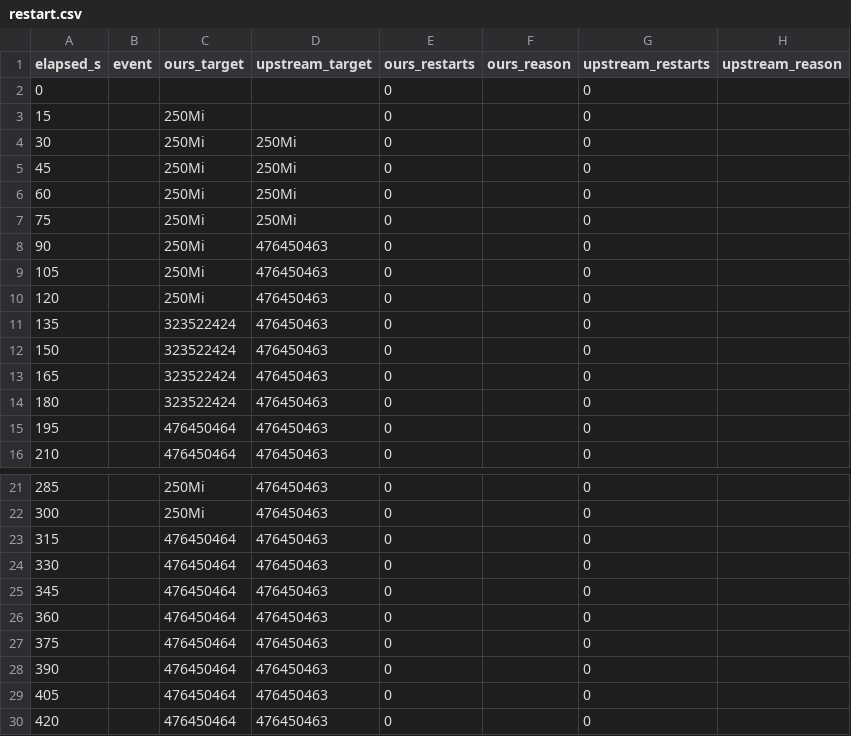
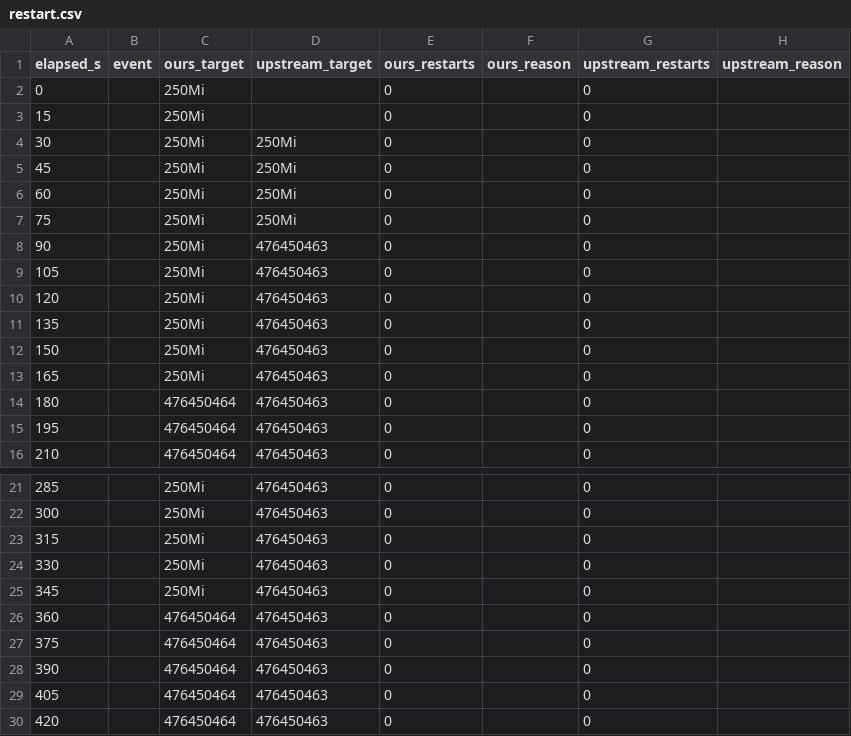
Before and after one commit to StockerMC/plimsoll, a CSV file: results/summary/scenarios-2026-10-27/restart.csv, drawn as a sheet; only a part is shown, gaps mark what is left out.

```diff
--- a/results/summary/scenarios-2026-10-27/restart.csv
+++ b/results/summary/scenarios-2026-10-27/restart.csv
@@ -1,3 +1,3 @@
 elapsed_s,event,ours_target,upstream_target,ours_restarts,ours_reason,upstream_restarts,upstream_reason
-0,,,,0,,0,
+0,,250Mi,,0,,0,
 15,,250Mi,,0,,0,
@@ -10,6 +10,6 @@ elapsed_s,event,ours_target,upstream_target,ours_restarts,ours_reason,upstream_r
 120,,250Mi,476450463,0,,0,
-135,,323522424,476450463,0,,0,
-150,,323522424,476450463,0,,0,
-165,,323522424,476450463,0,,0,
-180,,323522424,476450463,0,,0,
+135,,250Mi,476450463,0,,0,
+150,,250Mi,476450463,0,,0,
+165,,250Mi,476450463,0,,0,
+180,,476450464,476450463,0,,0,
 195,,476450464,476450463,0,,0,
@@ -22,5 +22,5 @@ elapsed_s,event,ours_target,upstream_target,ours_restarts,ours_reason,upstream_r
 300,,250Mi,476450463,0,,0,
-315,,476450464,476450463,0,,0,
-330,,476450464,476450463,0,,0,
-345,,476450464,476450463,0,,0,
+315,,250Mi,476450463,0,,0,
+330,,250Mi,476450463,0,,0,
+345,,250Mi,476450463,0,,0,
 360,,476450464,476450463,0,,0,
```
Also changed, not shown: results/summary/scenarios-2026-10-27/burst.csv, results/summary/scenarios-2026-10-27/missing-metrics.csv, 3 other files.
